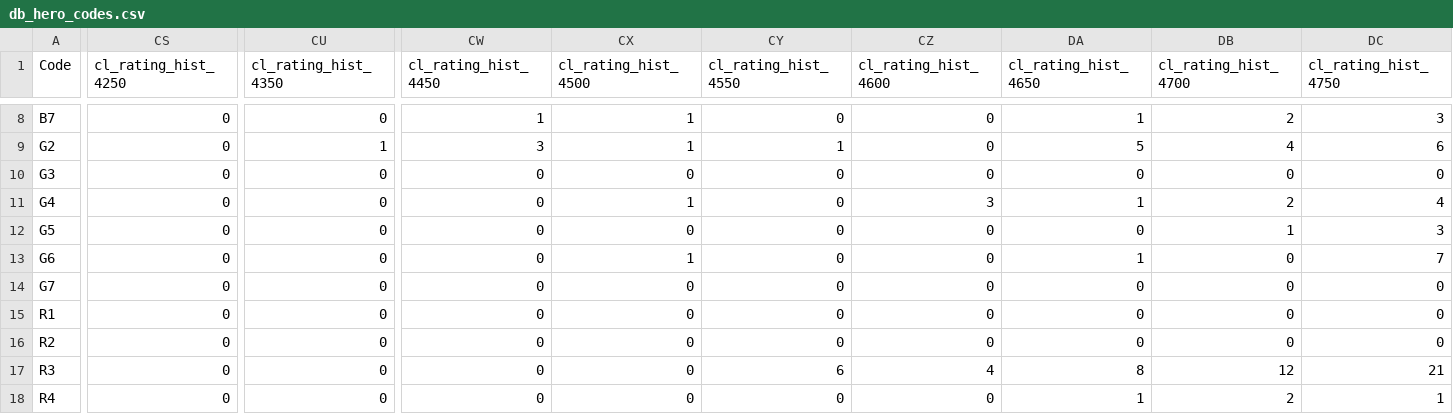
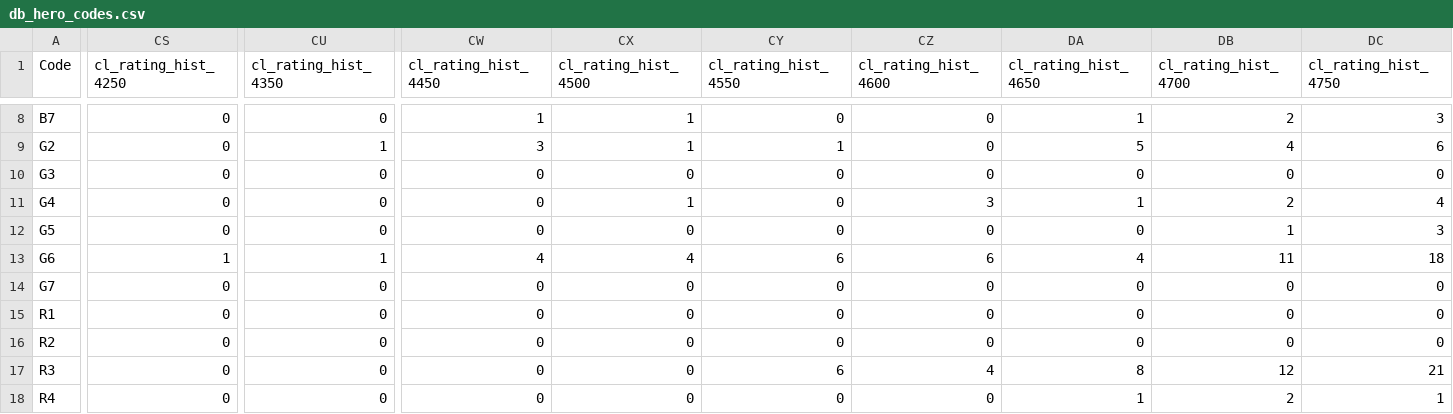
Before and after one commit to Peetee1138/st-skillz-ui, a CSV file: db_hero_codes.csv, drawn as a sheet; only a part is shown, gaps mark what is left out; the diff covers the shown part only; the diff names each change by its address in the sheet, - before the commit and + after, or states it on an @@ line.

```diff
--- a/db_hero_codes.csv
+++ b/db_hero_codes.csv
-CS13 (cl_rating_hist_4250): 0
+CS13 (cl_rating_hist_4250): 1
-CU13 (cl_rating_hist_4350): 0
+CU13 (cl_rating_hist_4350): 1
-CW13 (cl_rating_hist_4450): 0
+CW13 (cl_rating_hist_4450): 4
-CX13 (cl_rating_hist_4500): 1
+CX13 (cl_rating_hist_4500): 4
-CY13 (cl_rating_hist_4550): 0
+CY13 (cl_rating_hist_4550): 6
-CZ13 (cl_rating_hist_4600): 0
+CZ13 (cl_rating_hist_4600): 6
-DA13 (cl_rating_hist_4650): 1
+DA13 (cl_rating_hist_4650): 4
-DB13 (cl_rating_hist_4700): 0
+DB13 (cl_rating_hist_4700): 11
-DC13 (cl_rating_hist_4750): 7
+DC13 (cl_rating_hist_4750): 18
```
Also changed, not shown: 103 edited cells elsewhere in this file, classes/G6_data_assess.csv, db_skill_sort_order.csv, 6 other files.
